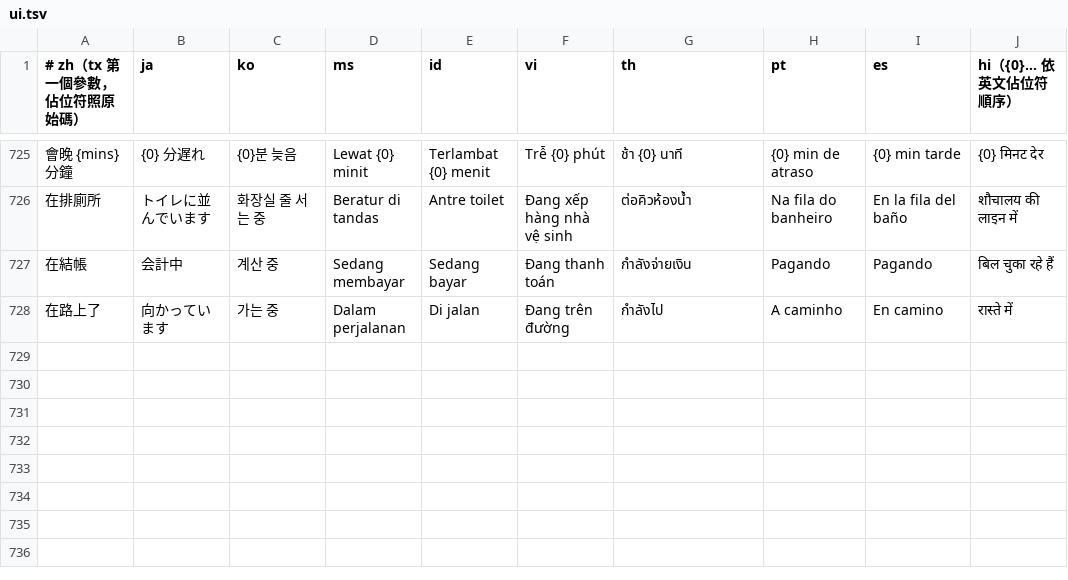
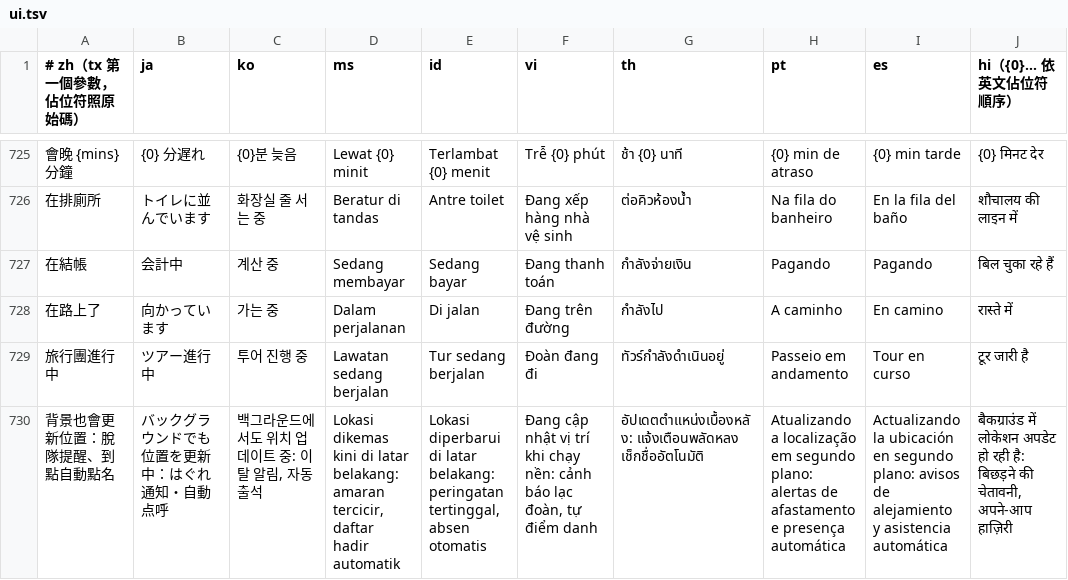
Before and after one commit to cannixabura/tourchip, a TSV file: tool/i18n/ui.tsv, drawn as a sheet; only a part is shown, gaps mark what is left out; the diff covers the shown part only; the diff names each change by its address in the sheet, - before the commit and + after, or states it on an @@ line.

```diff
--- a/tool/i18n/ui.tsv
+++ b/tool/i18n/ui.tsv
+row 729: 旅行團進行中 | ツアー進行中 | 투어 진행 중 | Lawatan sedang berjalan | Tur sedang berjalan | Đoàn đang đi | ทัวร์กำลังดำเนินอยู่ | Passeio em andamento | Tour en curso | टूर जारी है
+row 730: 背景也會更新位置：脫隊提醒、到點自動點名 | バックグラウンドでも位置を更新中：はぐれ通知・自動点呼 | 백그라운드에서도 위치 업데이트 중: 이탈 알림, 자동 출석 | Lokasi dikemas kini di latar belakang: amaran tercicir, daftar hadir automatik | Lokasi diperbarui di latar belakang: peringatan tertinggal, absen otomatis | Đang cập nhật vị trí khi chạy nền: cảnh báo lạc đoàn, tự điểm danh | อัปเดตตำแหน่งเบื้องหลัง: แจ้งเตือนพลัดหลง เช็กชื่ออัตโนมัติ | Atualizando a localização em segundo plano: alertas de afastamento e presença automática | Actualizando la ubicación en segundo plano: avisos de alejamiento y asistencia automática | बैकग्राउंड में लोकेशन अपडेट हो रही है: बिछड़ने की चेतावनी, अपने-आप हाज़िरी
```
Also changed, not shown: 3 added rows and 2 removed rows elsewhere in this file, 24 other files.
